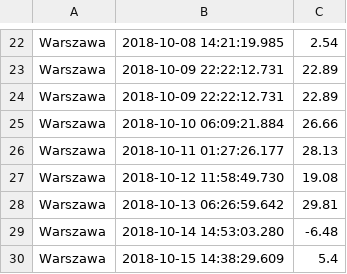
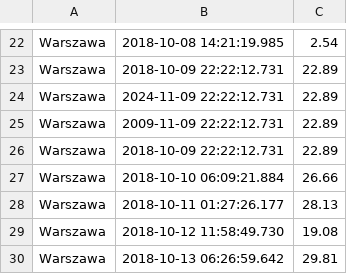
Before and after one commit to mareksagan/large-file-reading-challenge, a CSV file: inputs/example_file.csv, drawn as a sheet; only a part is shown, gaps mark what is left out; the shorter side is filled out with more unchanged rows; the diff names each change by its address in the sheet, - before the commit and + after, or states it on an @@ line.

```diff
--- a/inputs/example_file.csv
+++ b/inputs/example_file.csv
+row 24: Warszawa | 2024-11-09 22:22:12.731 | 22.89
+row 25: Warszawa | 2009-11-09 22:22:12.731 | 22.89
```
Also changed, not shown: 15 other files.
